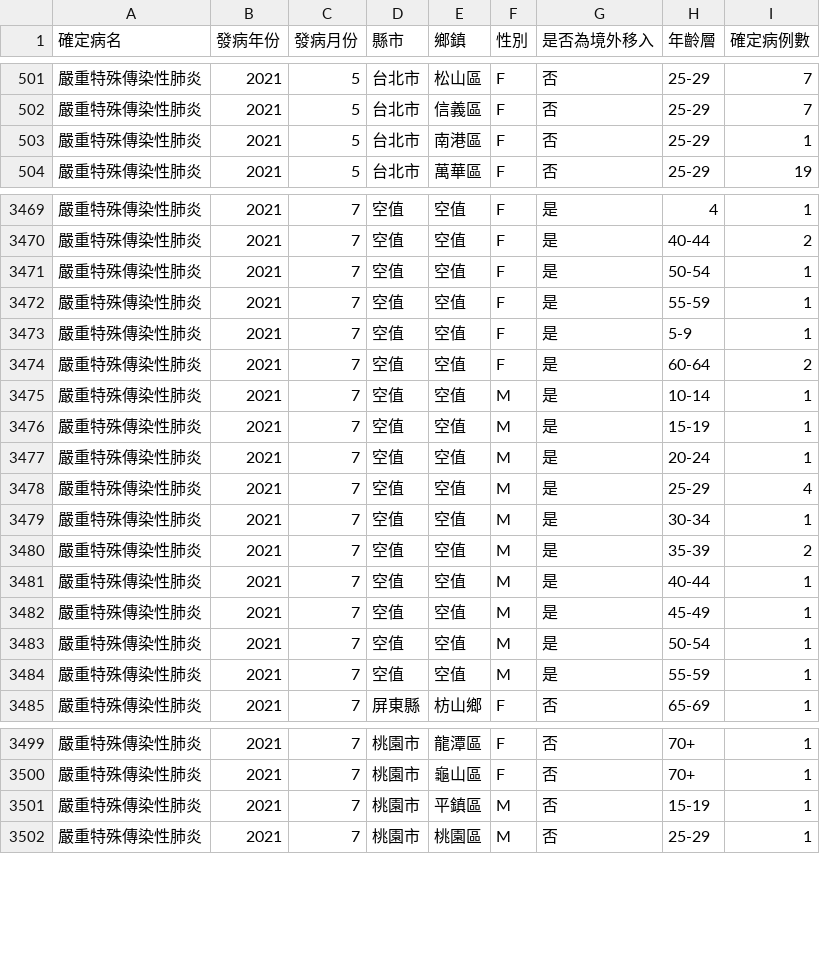
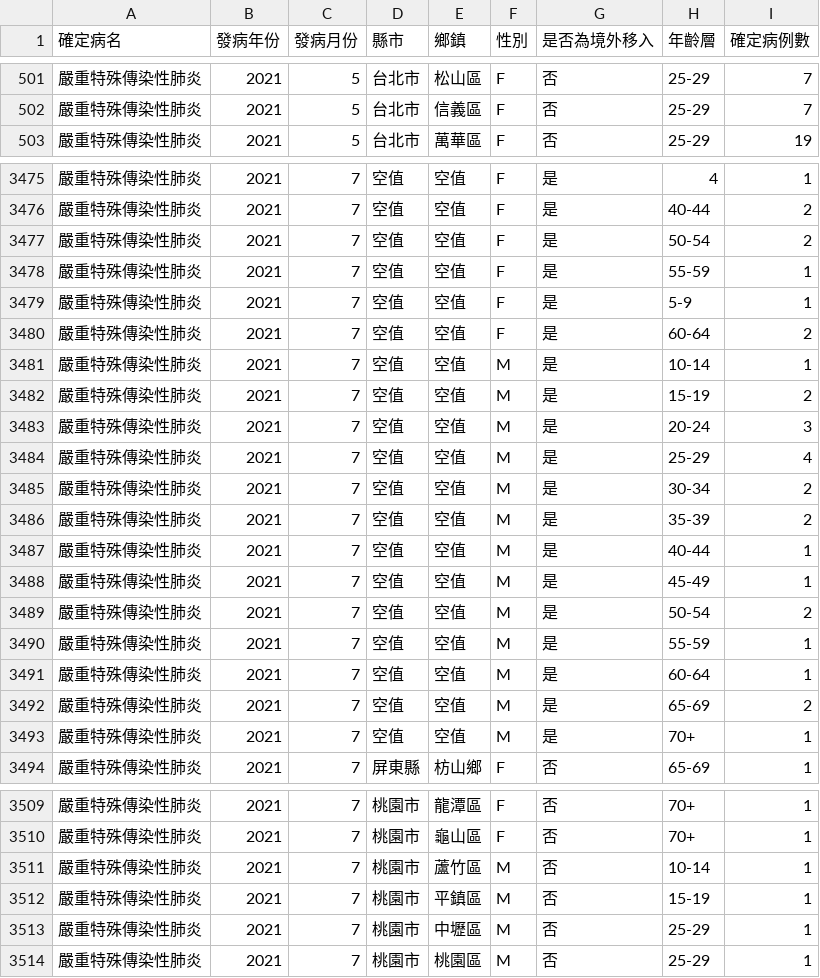
Before and after one commit to jf0510/nidss.cdc.gov.tw, a CSV file: data/covid19_tw_age_gender__month.csv, drawn as a sheet; only a part is shown, gaps mark what is left out; the diff covers the shown part only.

```diff
--- a/data/covid19_tw_age_gender__month.csv
+++ b/data/covid19_tw_age_gender__month.csv
@@ -502,3 +502,2 @@
 嚴重特殊傳染性肺炎,2021,5,台北市,信義區,F,否,25-29,7
-嚴重特殊傳染性肺炎,2021,5,台北市,南港區,F,否,25-29,1
 嚴重特殊傳染性肺炎,2021,5,台北市,萬華區,F,否,25-29,19
@@ -3470,3 +3476,3 @@
 嚴重特殊傳染性肺炎,2021,7,空值,空值,F,是,40-44,2
-嚴重特殊傳染性肺炎,2021,7,空值,空值,F,是,50-54,1
+嚴重特殊傳染性肺炎,2021,7,空值,空值,F,是,50-54,2
 嚴重特殊傳染性肺炎,2021,7,空值,空值,F,是,55-59,1
@@ -3475,6 +3481,6 @@
 嚴重特殊傳染性肺炎,2021,7,空值,空值,M,是,10-14,1
-嚴重特殊傳染性肺炎,2021,7,空值,空值,M,是,15-19,1
-嚴重特殊傳染性肺炎,2021,7,空值,空值,M,是,20-24,1
+嚴重特殊傳染性肺炎,2021,7,空值,空值,M,是,15-19,2
+嚴重特殊傳染性肺炎,2021,7,空值,空值,M,是,20-24,3
 嚴重特殊傳染性肺炎,2021,7,空值,空值,M,是,25-29,4
-嚴重特殊傳染性肺炎,2021,7,空值,空值,M,是,30-34,1
+嚴重特殊傳染性肺炎,2021,7,空值,空值,M,是,30-34,2
 嚴重特殊傳染性肺炎,2021,7,空值,空值,M,是,35-39,2
@@ -3482,4 +3488,7 @@
 嚴重特殊傳染性肺炎,2021,7,空值,空值,M,是,45-49,1
-嚴重特殊傳染性肺炎,2021,7,空值,空值,M,是,50-54,1
+嚴重特殊傳染性肺炎,2021,7,空值,空值,M,是,50-54,2
 嚴重特殊傳染性肺炎,2021,7,空值,空值,M,是,55-59,1
+嚴重特殊傳染性肺炎,2021,7,空值,空值,M,是,60-64,1
+嚴重特殊傳染性肺炎,2021,7,空值,空值,M,是,65-69,2
+嚴重特殊傳染性肺炎,2021,7,空值,空值,M,是,70+,1
 嚴重特殊傳染性肺炎,2021,7,屏東縣,枋山鄉,F,否,65-69,1
@@ -3500,3 +3510,5 @@
 嚴重特殊傳染性肺炎,2021,7,桃園市,龜山區,F,否,70+,1
+嚴重特殊傳染性肺炎,2021,7,桃園市,蘆竹區,M,否,10-14,1
 嚴重特殊傳染性肺炎,2021,7,桃園市,平鎮區,M,否,15-19,1
+嚴重特殊傳染性肺炎,2021,7,桃園市,中壢區,M,否,25-29,1
 嚴重特殊傳染性肺炎,2021,7,桃園市,桃園區,M,否,25-29,1
```
Also changed, not shown: 9 added rows and 20 edited cells elsewhere in this file, 1 other file.
